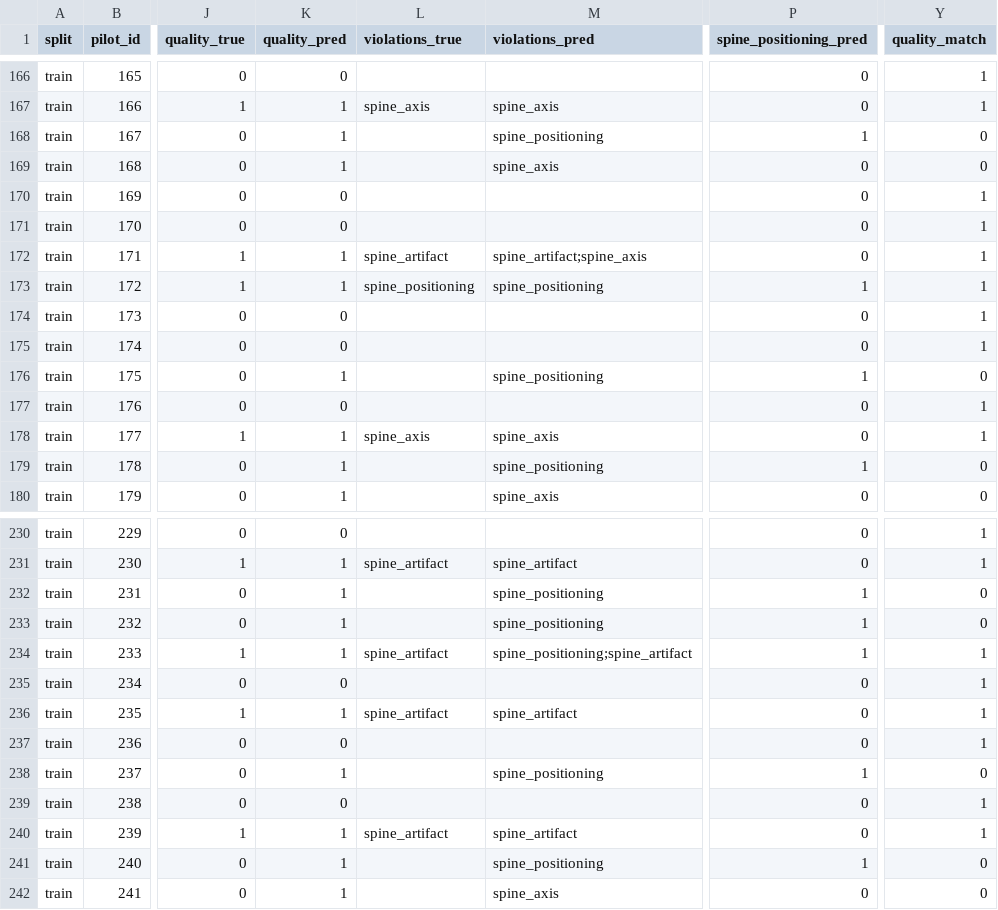
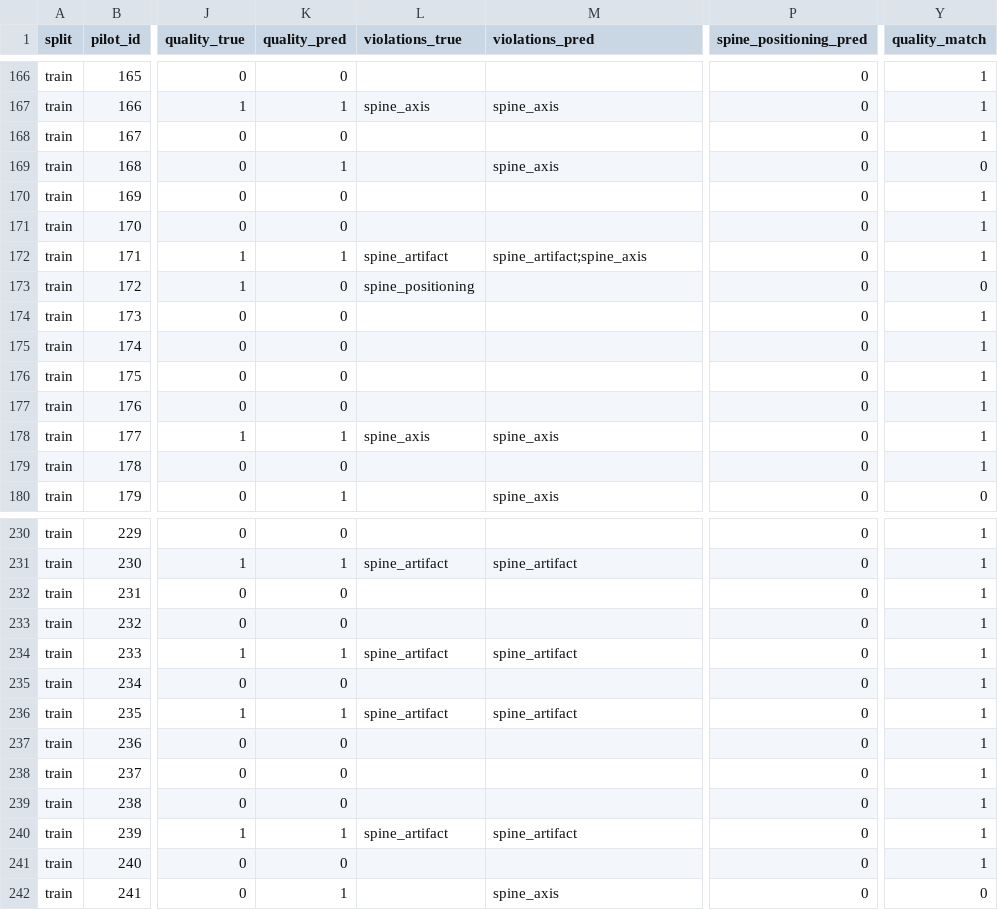
Before and after one commit to KozuyutovAndrey/densitometry, a CSV file: artifacts/quality_train_landmarked_predictions.csv, drawn as a sheet; only a part is shown, gaps mark what is left out; the diff covers the shown part only; the diff names each change by its address in the sheet, - before the commit and + after, or states it on an @@ line.

```diff
--- a/artifacts/quality_train_landmarked_predictions.csv
+++ b/artifacts/quality_train_landmarked_predictions.csv
-K168 (quality_pred): 1
+K168 (quality_pred): 0
-M168 (violations_pred): spine_positioning
+M168 (violations_pred): (empty)
-P168 (spine_positioning_pred): 1
+P168 (spine_positioning_pred): 0
-Y168 (quality_match): 0
+Y168 (quality_match): 1
-K173 (quality_pred): 1
+K173 (quality_pred): 0
-M173 (violations_pred): spine_positioning
+M173 (violations_pred): (empty)
-P173 (spine_positioning_pred): 1
+P173 (spine_positioning_pred): 0
-Y173 (quality_match): 1
+Y173 (quality_match): 0
-K176 (quality_pred): 1
+K176 (quality_pred): 0
-M176 (violations_pred): spine_positioning
+M176 (violations_pred): (empty)
-P176 (spine_positioning_pred): 1
+P176 (spine_positioning_pred): 0
-Y176 (quality_match): 0
+Y176 (quality_match): 1
-K179 (quality_pred): 1
+K179 (quality_pred): 0
-M179 (violations_pred): spine_positioning
+M179 (violations_pred): (empty)
-P179 (spine_positioning_pred): 1
+P179 (spine_positioning_pred): 0
-Y179 (quality_match): 0
+Y179 (quality_match): 1
-K232:K233 (quality_pred): 1
+K232:K233 (quality_pred): 0
-M232:M233 (violations_pred): spine_positioning
+M232:M233 (violations_pred): (empty)
-P232:P234 (spine_positioning_pred): 1
+P232:P234 (spine_positioning_pred): 0
-Y232:Y233 (quality_match): 0
+Y232:Y233 (quality_match): 1
-M234 (violations_pred): spine_positioning;spine_artifact
+M234 (violations_pred): spine_artifact
-K238 (quality_pred): 1
+K238 (quality_pred): 0
-M238 (violations_pred): spine_positioning
+M238 (violations_pred): (empty)
-P238 (spine_positioning_pred): 1
+P238 (spine_positioning_pred): 0
-Y238 (quality_match): 0
+Y238 (quality_match): 1
-K241 (quality_pred): 1
+K241 (quality_pred): 0
-M241 (violations_pred): spine_positioning
+M241 (violations_pred): (empty)
-P241 (spine_positioning_pred): 1
+P241 (spine_positioning_pred): 0
-Y241 (quality_match): 0
+Y241 (quality_match): 1
```
Also changed, not shown: 24 edited cells elsewhere in this file, artifacts/full_inference_train/quality_predictions_debug.csv, artifacts/quality_train_landmarked_errors.csv, 35 other files.
